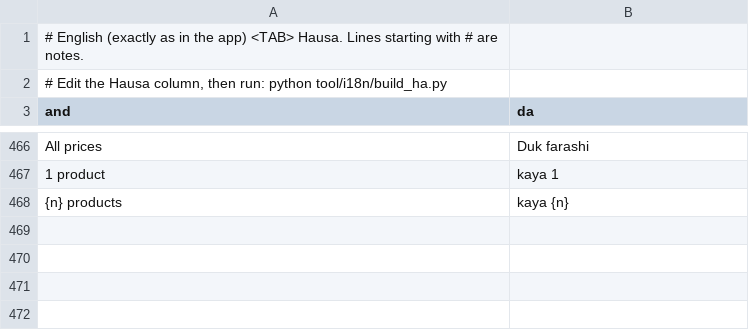
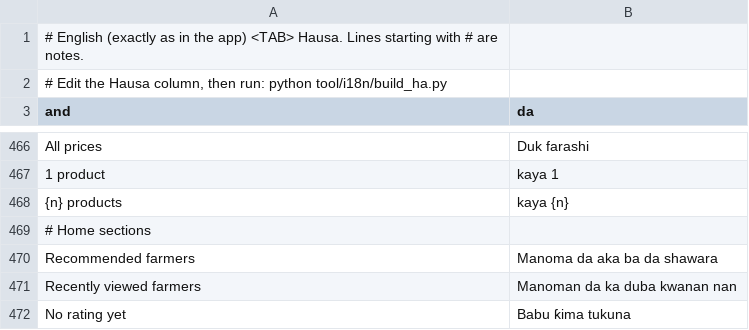
Before and after one commit to talk2yerima/smartagro_connect, a TSV file: tool/i18n/ha.tsv, drawn as a sheet; only a part is shown, gaps mark what is left out.

```diff
--- a/tool/i18n/ha.tsv
+++ b/tool/i18n/ha.tsv
@@ -468 +468,5 @@ All prices	Duk farashi
 {n} products	kaya {n}
+# Home sections
+Recommended farmers	Manoma da aka ba da shawara
+Recently viewed farmers	Manoman da ka duba kwanan nan
+No rating yet	Babu ƙima tukuna
```
Also changed, not shown: docs/hausa_translations.csv, 5 other files.
